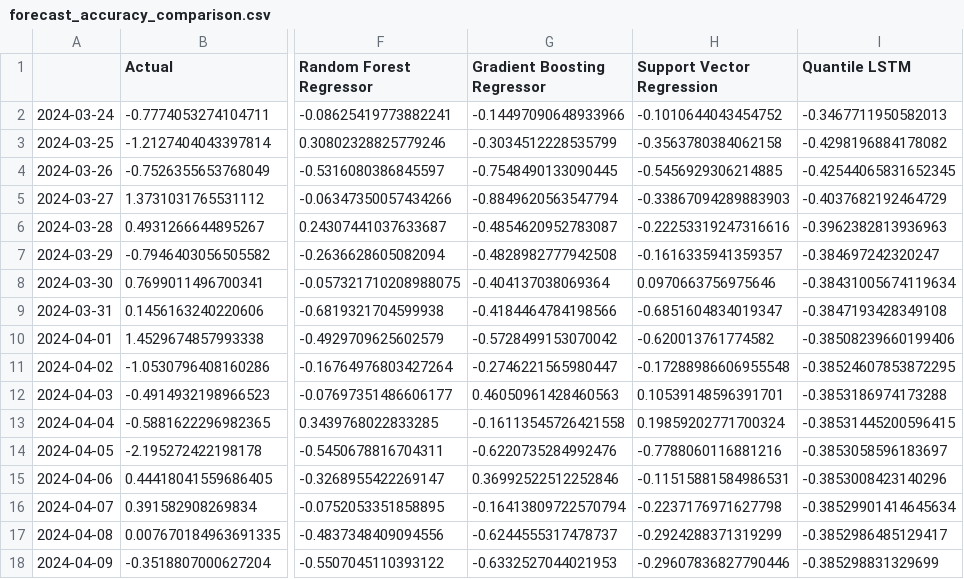
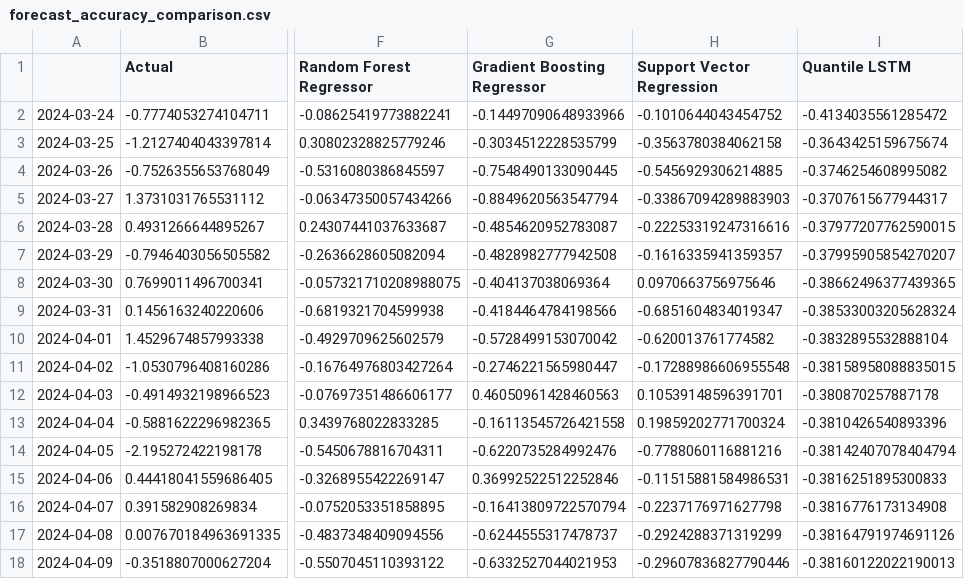
Before and after one commit to Bibek4797/Q-RiskNet-India, a CSV file: reports/forecast_accuracy_comparison.csv, drawn as a sheet; only a part is shown, gaps mark what is left out; the diff names each change by its address in the sheet, - before the commit and + after, or states it on an @@ line.

```diff
--- a/reports/forecast_accuracy_comparison.csv
+++ b/reports/forecast_accuracy_comparison.csv
-I2 (Quantile LSTM): -0.3467711950582013
+I2 (Quantile LSTM): -0.4134035561285472
-I3 (Quantile LSTM): -0.4298196884178082
+I3 (Quantile LSTM): -0.3643425159675674
-I4 (Quantile LSTM): -0.42544065831652345
+I4 (Quantile LSTM): -0.3746254608995082
-I5 (Quantile LSTM): -0.4037682192464729
+I5 (Quantile LSTM): -0.3707615677944317
-I6 (Quantile LSTM): -0.3962382813936963
+I6 (Quantile LSTM): -0.37977207762590015
-I7 (Quantile LSTM): -0.384697242320247
+I7 (Quantile LSTM): -0.37995905854270207
-I8 (Quantile LSTM): -0.38431005674119634
+I8 (Quantile LSTM): -0.38662496377439365
-I9 (Quantile LSTM): -0.3847193428349108
+I9 (Quantile LSTM): -0.38533003205628324
-I10 (Quantile LSTM): -0.38508239660199406
+I10 (Quantile LSTM): -0.3832895532888104
-I11 (Quantile LSTM): -0.38524607853872295
+I11 (Quantile LSTM): -0.38158958088835015
-I12 (Quantile LSTM): -0.3853186974173288
+I12 (Quantile LSTM): -0.380870257887178
-I13 (Quantile LSTM): -0.38531445200596415
+I13 (Quantile LSTM): -0.3810426540893396
-I14 (Quantile LSTM): -0.3853058596183697
+I14 (Quantile LSTM): -0.38142407078404794
-I15 (Quantile LSTM): -0.3853008423140296
+I15 (Quantile LSTM): -0.3816251895300833
-I16 (Quantile LSTM): -0.38529901414645634
+I16 (Quantile LSTM): -0.3816776173134908
-I17 (Quantile LSTM): -0.3852986485129417
+I17 (Quantile LSTM): -0.38164791974691126
-I18 (Quantile LSTM): -0.385298831329699
+I18 (Quantile LSTM): -0.38160122022190013
```
Also changed, not shown: reports/forecast_benchmark_summary.csv, reports/volatility_forecasts.csv, 4 other files.
